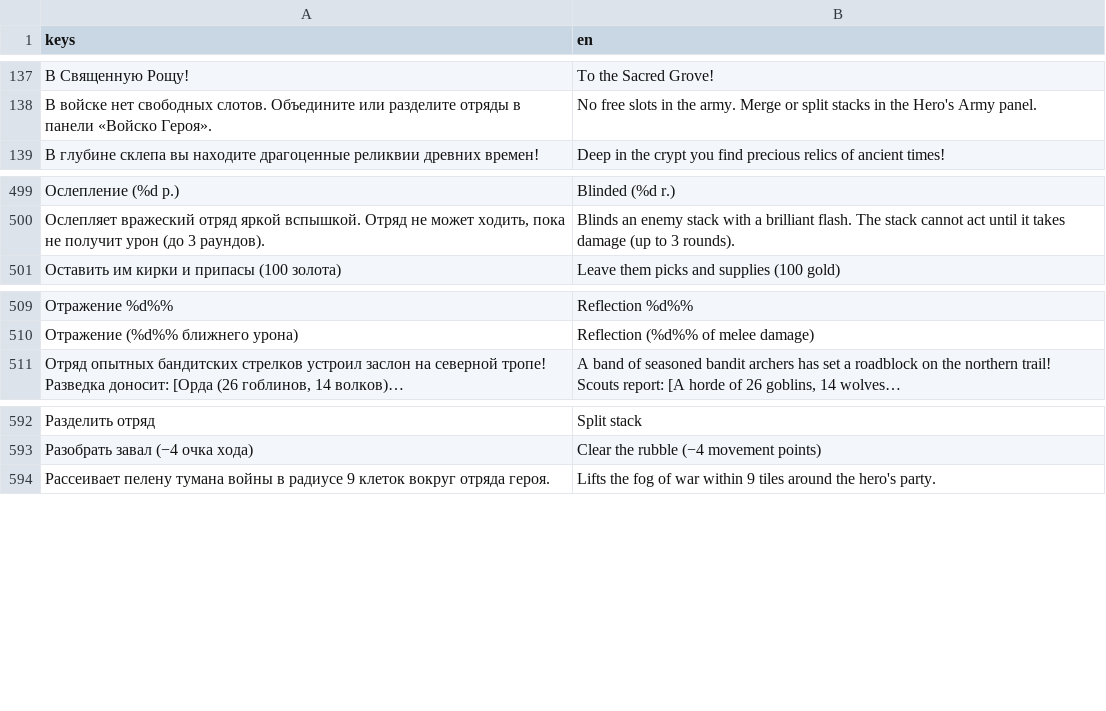
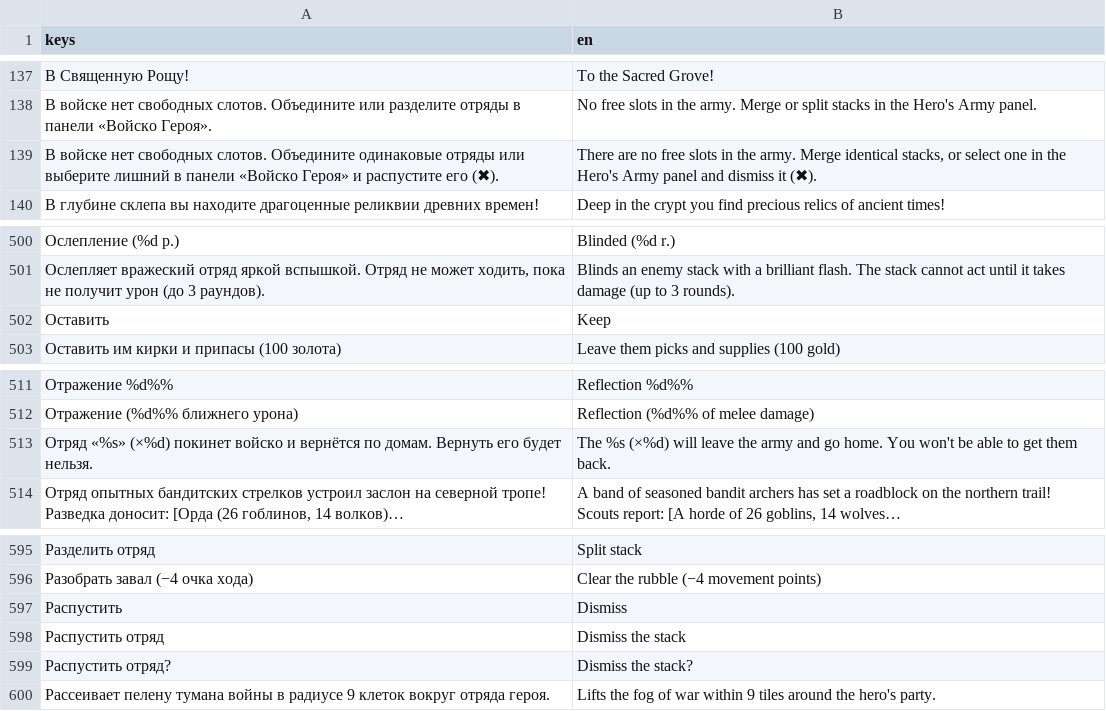
Before and after one commit to ivanarama/kingdom-tales-rpg, a CSV file: localization/translations.csv, drawn as a sheet; only a part is shown, gaps mark what is left out; long unchanged cells end in …; the diff names each change by its address in the sheet, - before the commit and + after, or states it on an @@ line.

```diff
--- a/localization/translations.csv
+++ b/localization/translations.csv
+row 139: В войске нет свободных слотов. Объедините одинаковые отряды или выберите лишний в панели «Войско Героя» и распустите его (✖). | There are no free slots in the army. Merge identical stacks, or select one in the Hero's Army panel and dismiss it (✖).
+row 502: Оставить | Keep
+row 513: Отряд «%s» (×%d) покинет войско и вернётся по домам. Вернуть его будет нельзя. | The %s (×%d) will leave the army and go home. You won't be able to get them back.
+row 597: Распустить | Dismiss
+row 598: Распустить отряд | Dismiss the stack
+row 599: Распустить отряд? | Dismiss the stack?
```
Also changed, not shown: 5 other files.
